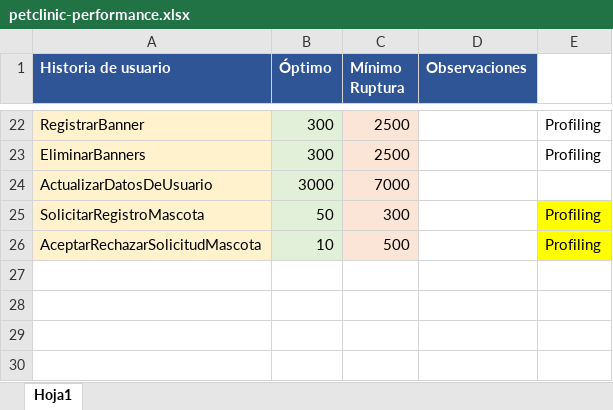
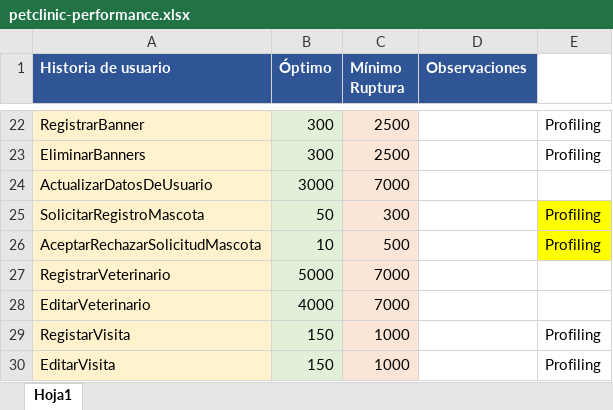
Before and after one commit to jorandmol/DP2-G7, an Excel workbook: src/performance/petclinic-performance.xlsx, sheet Hoja1, drawn as a sheet; only a part is shown, gaps mark what is left out; values as stored, in another font and other column widths than the file's, no borders; the diff names each change by its address in the sheet, - before the commit and + after, or states it on an @@ line.

```diff
--- a/src/performance/petclinic-performance.xlsx (sheet Hoja1)
+++ b/src/performance/petclinic-performance.xlsx (sheet Hoja1)
+row 27: RegistrarVeterinario | 5000 | 7000
+row 28: EditarVeterinario | 4000 | 7000
+row 29: RegistarVisita | 150 | 1000 |  | Profiling
+row 30: EditarVisita | 150 | 1000 |  | Profiling
```
Also changed, not shown: 12 other files.
